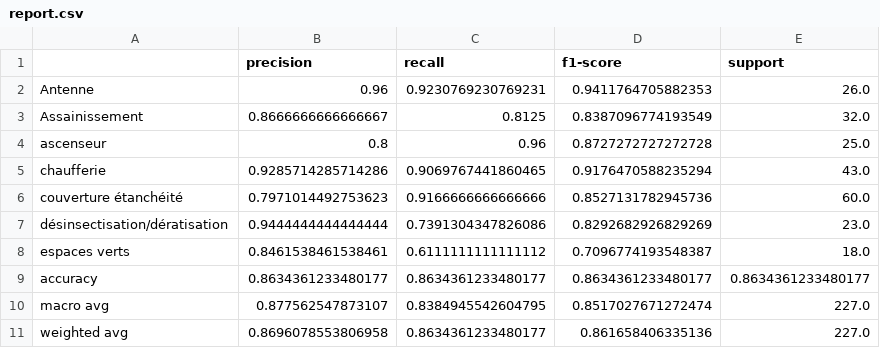
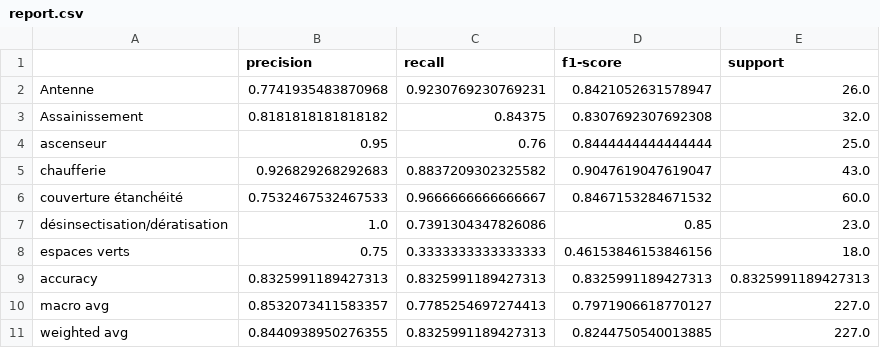
Before and after one commit to YA26/ReProj, a CSV file: data/report/report.csv, drawn as a sheet.

```diff
--- a/data/report/report.csv
+++ b/data/report/report.csv
@@ -1,11 +1,11 @@
 ,precision,recall,f1-score,support
-Antenne,0.96,0.9230769230769231,0.9411764705882353,26.0
-Assainissement,0.8666666666666667,0.8125,0.8387096774193549,32.0
-ascenseur,0.8,0.96,0.8727272727272728,25.0
-chaufferie,0.9285714285714286,0.9069767441860465,0.9176470588235294,43.0
-couverture étanchéité,0.7971014492753623,0.9166666666666666,0.8527131782945736,60.0
-désinsectisation/dératisation,0.9444444444444444,0.7391304347826086,0.8292682926829269,23.0
-espaces verts,0.8461538461538461,0.6111111111111112,0.7096774193548387,18.0
-accuracy,0.8634361233480177,0.8634361233480177,0.8634361233480177,0.8634361233480177
-macro avg,0.877562547873107,0.8384945542604795,0.8517027671272474,227.0
-weighted avg,0.8696078553806958,0.8634361233480177,0.861658406335136,227.0
+Antenne,0.7741935483870968,0.9230769230769231,0.8421052631578947,26.0
+Assainissement,0.8181818181818182,0.84375,0.8307692307692308,32.0
+ascenseur,0.95,0.76,0.8444444444444444,25.0
+chaufferie,0.926829268292683,0.8837209302325582,0.9047619047619047,43.0
+couverture étanchéité,0.7532467532467533,0.9666666666666667,0.8467153284671532,60.0
+désinsectisation/dératisation,1.0,0.7391304347826086,0.85,23.0
+espaces verts,0.75,0.3333333333333333,0.46153846153846156,18.0
+accuracy,0.8325991189427313,0.8325991189427313,0.8325991189427313,0.8325991189427313
+macro avg,0.8532073411583357,0.7785254697274413,0.7971906618770127,227.0
+weighted avg,0.8440938950276355,0.8325991189427313,0.8244750540013885,227.0
```
Also changed, not shown: 4 other files.
